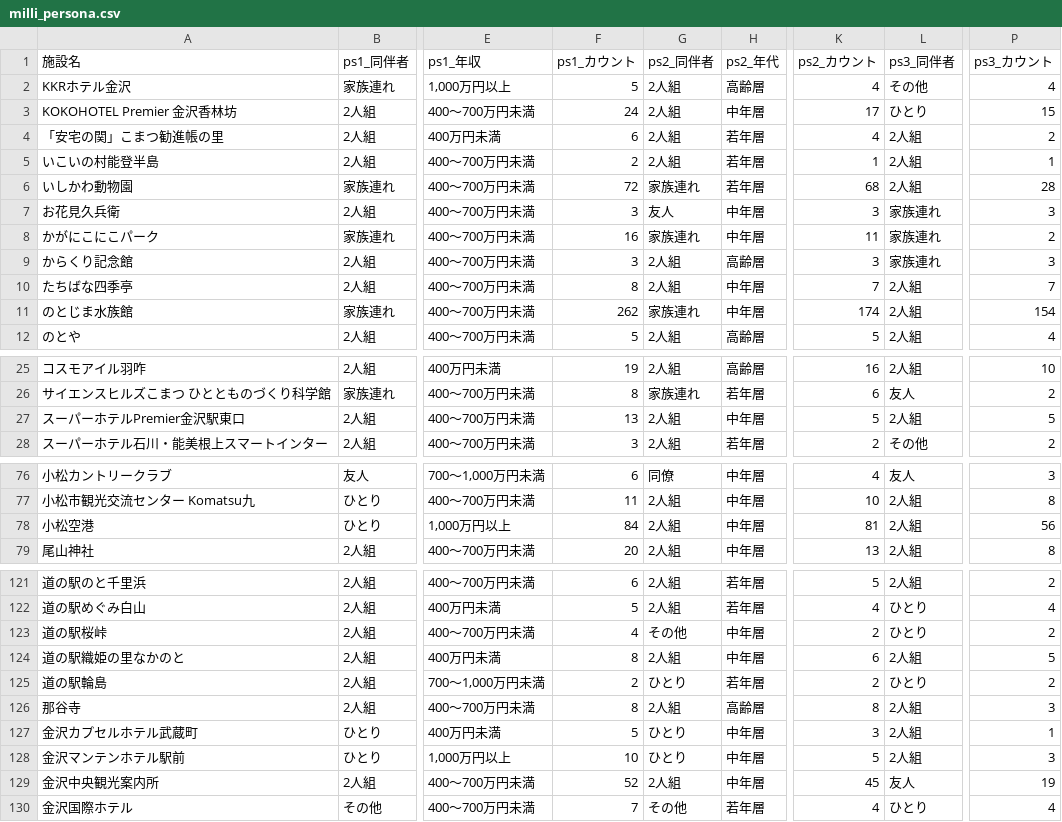
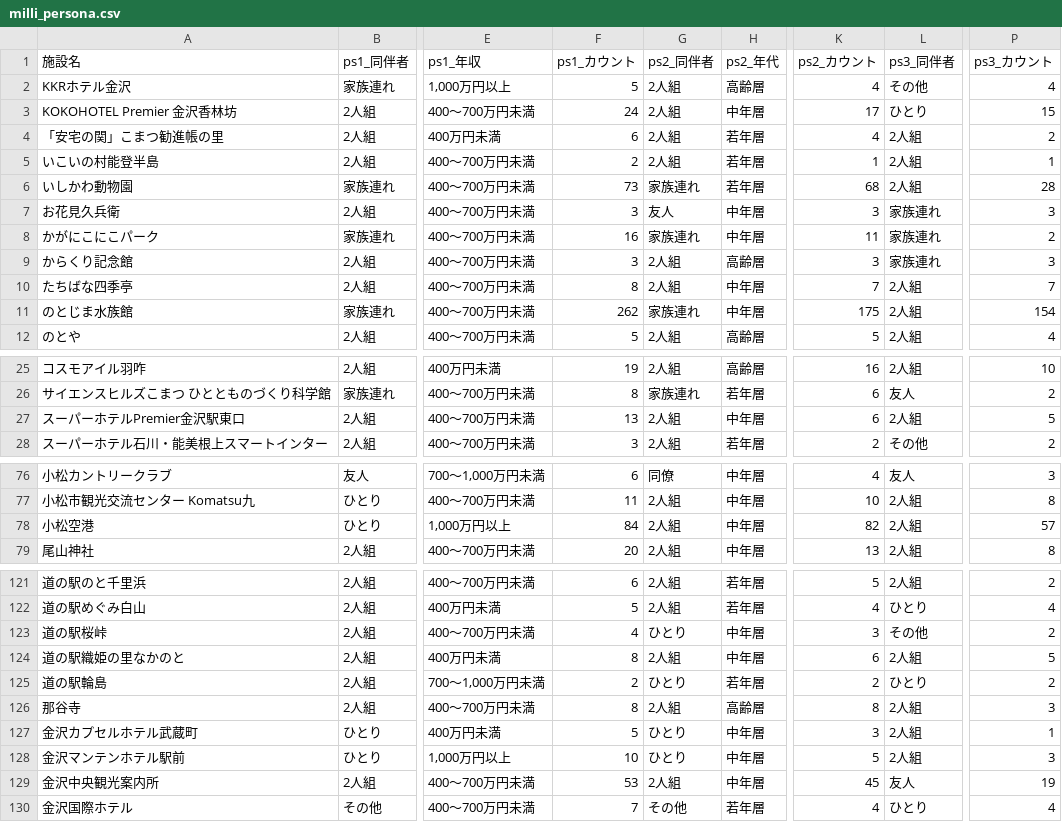
Before and after one commit to codefornoto/TIFO, a CSV file: ishikawa/milli_persona.csv, drawn as a sheet; only a part is shown, gaps mark what is left out; the diff names each change by its address in the sheet, - before the commit and + after, or states it on an @@ line.

```diff
--- a/ishikawa/milli_persona.csv
+++ b/ishikawa/milli_persona.csv
-F6 (ps1_カウント): 72
+F6 (ps1_カウント): 73
-K11 (ps2_カウント): 174
+K11 (ps2_カウント): 175
-K27 (ps2_カウント): 5
+K27 (ps2_カウント): 6
-K78 (ps2_カウント): 81
+K78 (ps2_カウント): 82
-P78 (ps3_カウント): 56
+P78 (ps3_カウント): 57
-G123 (ps2_同伴者): その他
+G123 (ps2_同伴者): ひとり
-K123 (ps2_カウント): 2
+K123 (ps2_カウント): 3
-L123 (ps3_同伴者): ひとり
+L123 (ps3_同伴者): その他
-F129 (ps1_カウント): 52
+F129 (ps1_カウント): 53
```
Also changed, not shown: ishikawa/milli_score.csv, 1 other file.
